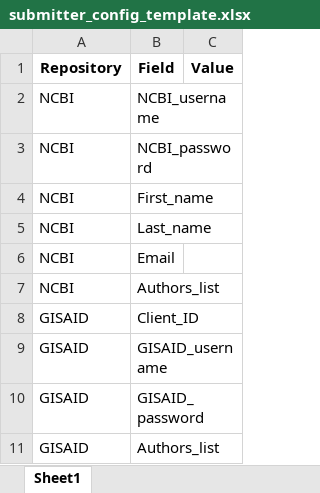
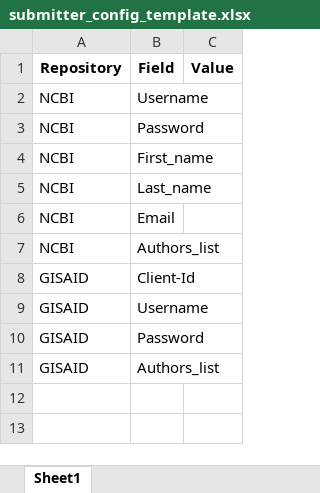
Before and after one commit to CDCgov/MIRA, an Excel workbook: scripts/submitter_config_template.xlsx, sheet Sheet1, drawn as a sheet; values as stored, in another font and other column widths than the file's, no borders; the diff names each change by its address in the sheet, - before the commit and + after, or states it on an @@ line.

```diff
--- a/scripts/submitter_config_template.xlsx (sheet Sheet1)
+++ b/scripts/submitter_config_template.xlsx (sheet Sheet1)
-B2 (Field): NCBI_username
+B2 (Field): Username
-B3 (Field): NCBI_password
+B3 (Field): Password
-B8 (Field): Client_ID
+B8 (Field): Client-Id
-B9 (Field): GISAID_username
+B9 (Field): Username
-B10 (Field): GISAID_password
+B10 (Field): Password
```
Also changed, not shown: 2 other files.
